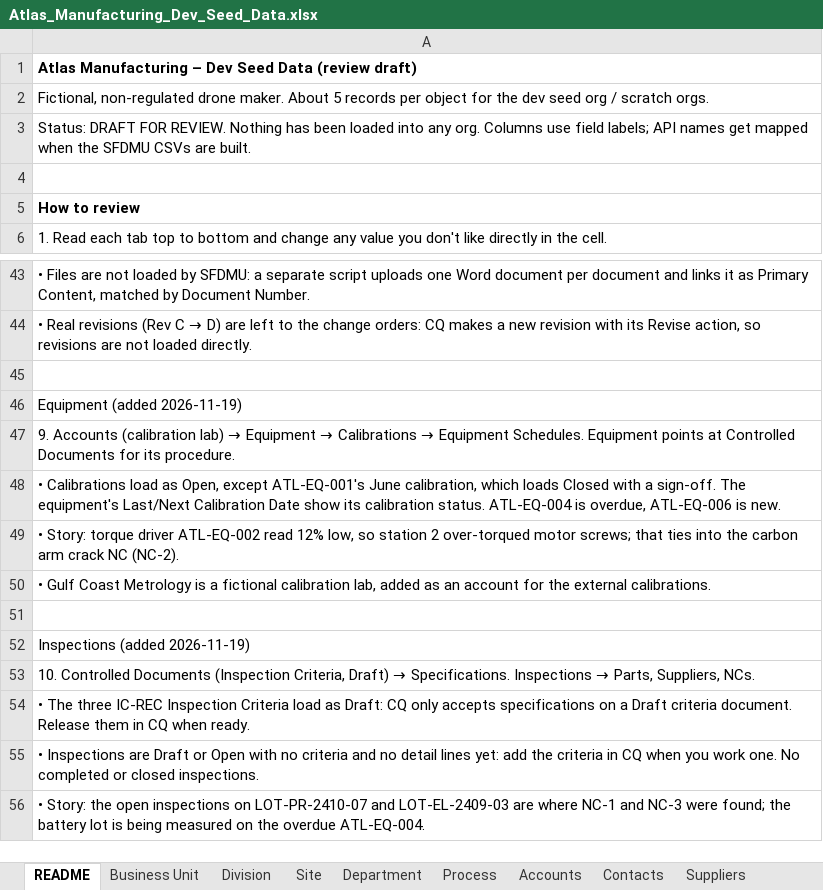
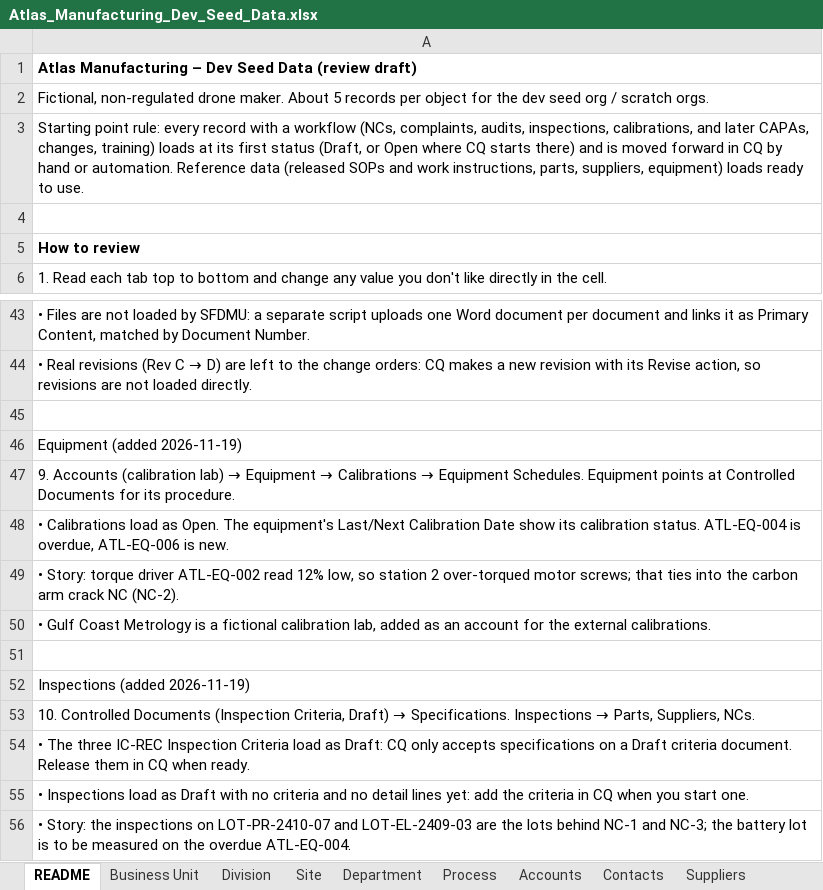
Before and after one commit to lsanatore77/atlas-seed, an Excel workbook: Atlas_Manufacturing_Dev_Seed_Data.xlsx, sheet README, drawn as a sheet; only a part is shown, gaps mark what is left out; values as stored, in another font and other column widths than the file's, no borders; the diff names each change by its address in the sheet, - before the commit and + after, or states it on an @@ line.

```diff
--- a/Atlas_Manufacturing_Dev_Seed_Data.xlsx (sheet README)
+++ b/Atlas_Manufacturing_Dev_Seed_Data.xlsx (sheet README)
-A3: Status: DRAFT FOR REVIEW. Nothing has been loaded into any org. Columns use field labels; API names get mapped when the SFDMU CSVs are built.
+A3: Starting point rule: every record with a workflow (NCs, complaints, audits, inspections, calibrations, and later CAPAs, changes, training) loads at its first status (Draft, or Open where CQ starts there) and is moved forward in CQ by hand or automation. Reference data (released SOPs and work instructions, parts, suppliers, equipment) loads ready to use.
-A48: …load as Open, except ATL-EQ-001's June calibration, which loads Closed with a sign-off. The equipment's…
+A48: …load as Open. The equipment's…
-A55: • Inspections are Draft or Open with no criteria and no detail lines yet: add the criteria in CQ when you work one. No completed or closed inspections.
+A55: • Inspections load as Draft with no criteria and no detail lines yet: add the criteria in CQ when you start one.
-A56: …Story: the open inspections on LOT-PR-2410-07 and LOT-EL-2409-03 are where NC-1 and NC-3 were found; the battery lot is being measured on…
+A56: …Story: the inspections on LOT-PR-2410-07 and LOT-EL-2409-03 are the lots behind NC-1 and NC-3; the battery lot is to be measured on…
```
Also changed, not shown: sheet Inspections, sheet Calibrations, sheet Controlled Documents, 6 other files.
